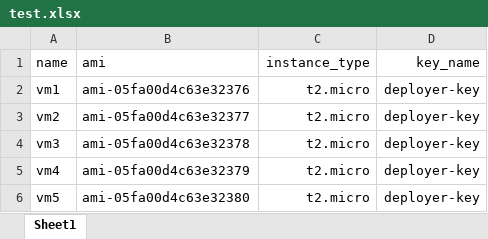
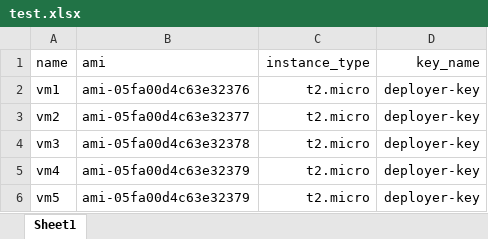
Before and after one commit to FourHole/xlxs2hcl, an Excel workbook: test.xlsx, sheet Sheet1, drawn as a sheet; values as stored, in another font and other column widths than the file's, no borders; the diff names each change by its address in the sheet, - before the commit and + after, or states it on an @@ line.

Commit message:
latest

```diff
--- a/test.xlsx (sheet Sheet1)
+++ b/test.xlsx (sheet Sheet1)
-B6 (ami): ami-05fa00d4c63e32380
+B6 (ami): ami-05fa00d4c63e32379
```
